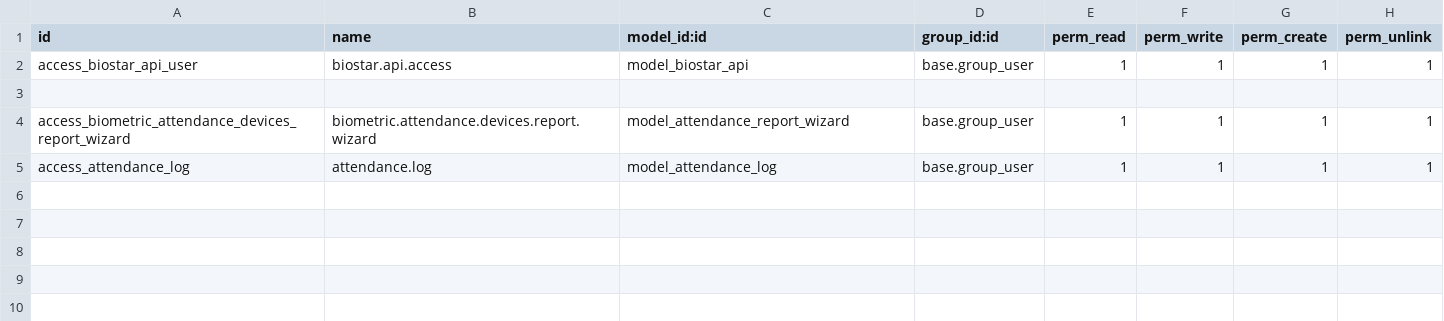
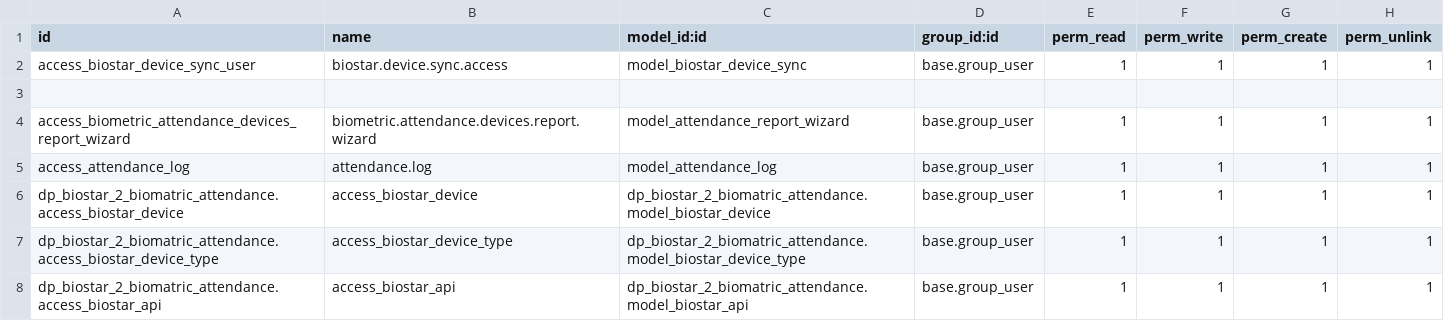
Before and after one commit to roottbar/saudalrajhirealestate, a CSV file: dp_biostar_2_biomatric_attendance/security/ir.model.access.csv, drawn as a sheet.

```diff
--- a/dp_biostar_2_biomatric_attendance/security/ir.model.access.csv
+++ b/dp_biostar_2_biomatric_attendance/security/ir.model.access.csv
@@ -1,3 +1,3 @@
 id,name,model_id:id,group_id:id,perm_read,perm_write,perm_create,perm_unlink
-access_biostar_api_user,biostar.api.access,model_biostar_api,base.group_user,1,1,1,1
+access_biostar_device_sync_user,biostar.device.sync.access,model_biostar_device_sync,base.group_user,1,1,1,1
 
@@ -5 +5,4 @@ access_biometric_attendance_devices_report_wizard,biometric.attendance.devices.r
 access_attendance_log,attendance.log,model_attendance_log,base.group_user,1,1,1,1
+dp_biostar_2_biomatric_attendance.access_biostar_device,access_biostar_device,dp_biostar_2_biomatric_attendance.model_biostar_device,base.group_user,1,1,1,1
+dp_biostar_2_biomatric_attendance.access_biostar_device_type,access_biostar_device_type,dp_biostar_2_biomatric_attendance.model_biostar_device_type,base.group_user,1,1,1,1
+dp_biostar_2_biomatric_attendance.access_biostar_api,access_biostar_api,dp_biostar_2_biomatric_attendance.model_biostar_api,base.group_user,1,1,1,1
```
Also changed, not shown: 14 other files.
